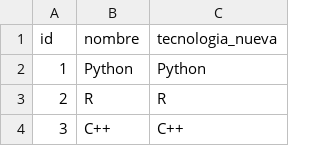
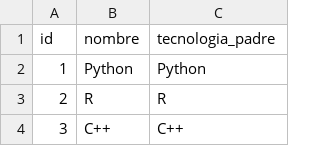
Before and after one commit to kzzazzk/gestbd-hackathon, a CSV file: cache/tecnologia_mapped_ml.csv, drawn as a sheet; only a part is shown.

Commit message:
cambiado nombre de la columna tecnologia padre

```diff
--- a/cache/tecnologia_mapped_ml.csv
+++ b/cache/tecnologia_mapped_ml.csv
@@ -1,2 +1,2 @@
-id,nombre,tecnologia_nueva
+id,nombre,tecnologia_padre
 1,Python,Python
```
Also changed, not shown: 1 other file.
